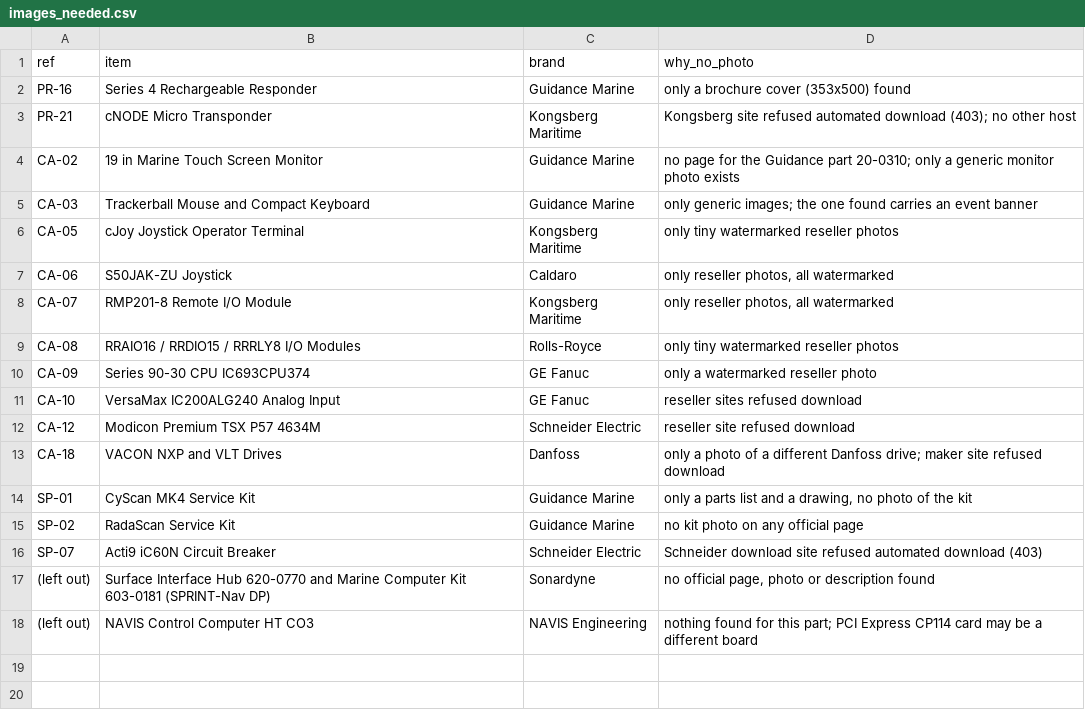
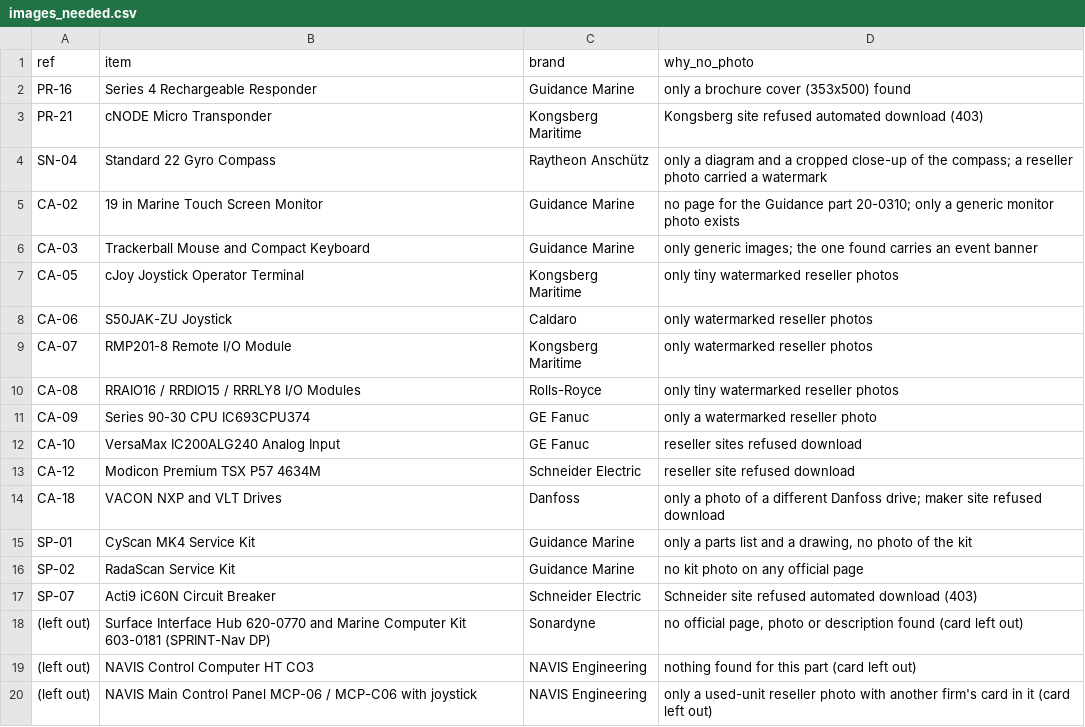
Before and after one commit to rahulrajalpy16-coder/Marketing-Team, a CSV file: campaigns/2026-11-sinor-products-brochure/sources/images_needed.csv, drawn as a sheet.

```diff
--- a/campaigns/2026-11-sinor-products-brochure/sources/images_needed.csv
+++ b/campaigns/2026-11-sinor-products-brochure/sources/images_needed.csv
@@ -2,3 +2,4 @@ ref,item,brand,why_no_photo
 PR-16,Series 4 Rechargeable Responder,Guidance Marine,only a brochure cover (353x500) found
-PR-21,cNODE Micro Transponder,Kongsberg Maritime,Kongsberg site refused automated download (403); no other host
+PR-21,cNODE Micro Transponder,Kongsberg Maritime,Kongsberg site refused automated download (403)
+SN-04,Standard 22 Gyro Compass,Raytheon Anschütz,only a diagram and a cropped close-up of the compass; a reseller photo carried a watermark
 CA-02,19 in Marine Touch Screen Monitor,Guidance Marine,no page for the Guidance part 20-0310; only a generic monitor photo exists
@@ -6,4 +7,4 @@ CA-03,Trackerball Mouse and Compact Keyboard,Guidance Marine,only generic images
 CA-05,cJoy Joystick Operator Terminal,Kongsberg Maritime,only tiny watermarked reseller photos
-CA-06,S50JAK-ZU Joystick,Caldaro,"only reseller photos, all watermarked"
-CA-07,RMP201-8 Remote I/O Module,Kongsberg Maritime,"only reseller photos, all watermarked"
+CA-06,S50JAK-ZU Joystick,Caldaro,only watermarked reseller photos
+CA-07,RMP201-8 Remote I/O Module,Kongsberg Maritime,only watermarked reseller photos
 CA-08,RRAIO16 / RRDIO15 / RRRLY8 I/O Modules,Rolls-Royce,only tiny watermarked reseller photos
@@ -15,4 +16,5 @@ SP-01,CyScan MK4 Service Kit,Guidance Marine,"only a parts list and a drawing, n
 SP-02,RadaScan Service Kit,Guidance Marine,no kit photo on any official page
-SP-07,Acti9 iC60N Circuit Breaker,Schneider Electric,Schneider download site refused automated download (403)
-(left out),Surface Interface Hub 620-0770 and Marine Computer Kit 603-0181 (SPRINT-Nav DP),Sonardyne,"no official page, photo or description found"
-(left out),NAVIS Control Computer HT CO3,NAVIS Engineering,nothing found for this part; PCI Express CP114 card may be a different board
+SP-07,Acti9 iC60N Circuit Breaker,Schneider Electric,Schneider site refused automated download (403)
+(left out),Surface Interface Hub 620-0770 and Marine Computer Kit 603-0181 (SPRINT-Nav DP),Sonardyne,"no official page, photo or description found (card left out)"
+(left out),NAVIS Control Computer HT CO3,NAVIS Engineering,nothing found for this part (card left out)
+(left out),NAVIS Main Control Panel MCP-06 / MCP-C06 with joystick,NAVIS Engineering,only a used-unit reseller photo with another firm's card in it (card left out)
```
Also changed, not shown: campaigns/2026-11-sinor-products-brochure/sources/image_credits.csv, 8 other files.
